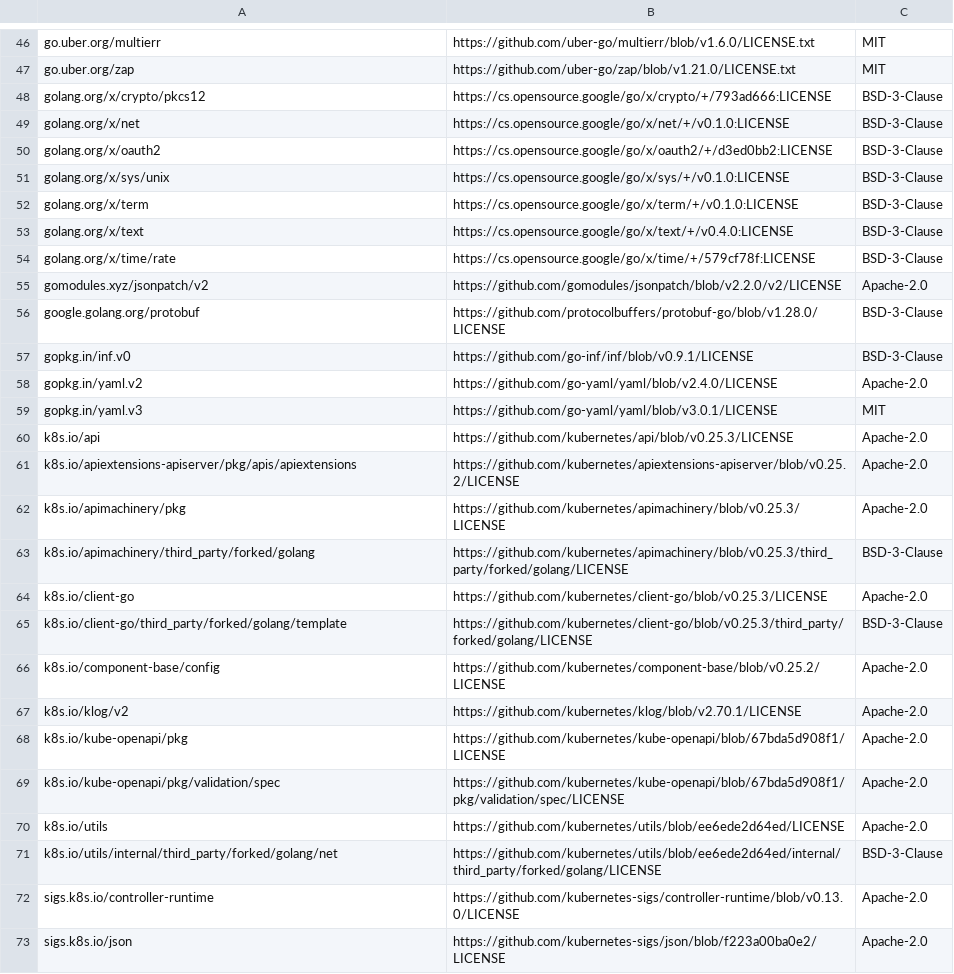
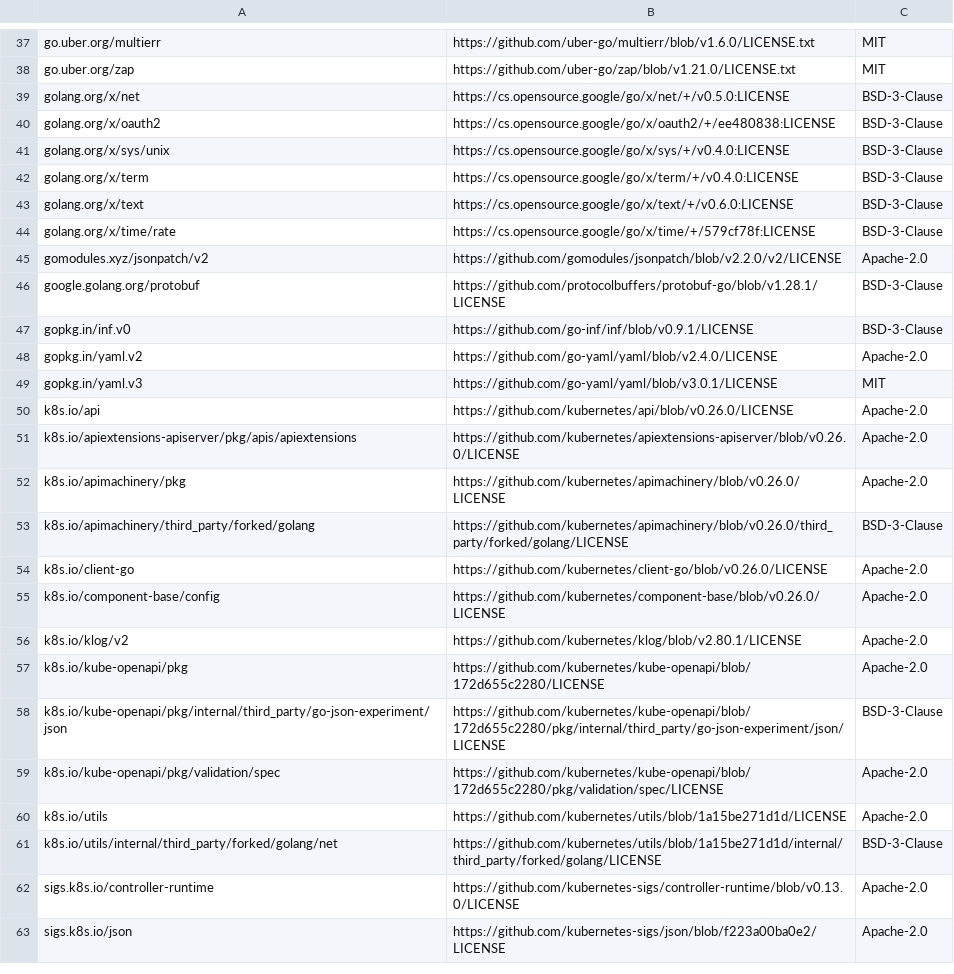
Before and after one commit to apache/solr-operator, a CSV file: dependency_licenses.csv, drawn as a sheet; only a part is shown, gaps mark what is left out; the diff covers the shown part only.

```diff
--- a/dependency_licenses.csv
+++ b/dependency_licenses.csv
@@ -47,11 +38,10 @@ go.uber.org/multierr,https://github.com/uber-go/multierr/blob/v1.6.0/LICENSE.txt
 go.uber.org/zap,https://github.com/uber-go/zap/blob/v1.21.0/LICENSE.txt,MIT
-golang.org/x/crypto/pkcs12,https://cs.opensource.google/go/x/crypto/+/793ad666:LICENSE,BSD-3-Clause
-golang.org/x/net,https://cs.opensource.google/go/x/net/+/v0.1.0:LICENSE,BSD-3-Clause
-golang.org/x/oauth2,https://cs.opensource.google/go/x/oauth2/+/d3ed0bb2:LICENSE,BSD-3-Clause
-golang.org/x/sys/unix,https://cs.opensource.google/go/x/sys/+/v0.1.0:LICENSE,BSD-3-Clause
-golang.org/x/term,https://cs.opensource.google/go/x/term/+/v0.1.0:LICENSE,BSD-3-Clause
-golang.org/x/text,https://cs.opensource.google/go/x/text/+/v0.4.0:LICENSE,BSD-3-Clause
+golang.org/x/net,https://cs.opensource.google/go/x/net/+/v0.5.0:LICENSE,BSD-3-Clause
+golang.org/x/oauth2,https://cs.opensource.google/go/x/oauth2/+/ee480838:LICENSE,BSD-3-Clause
+golang.org/x/sys/unix,https://cs.opensource.google/go/x/sys/+/v0.4.0:LICENSE,BSD-3-Clause
+golang.org/x/term,https://cs.opensource.google/go/x/term/+/v0.4.0:LICENSE,BSD-3-Clause
+golang.org/x/text,https://cs.opensource.google/go/x/text/+/v0.6.0:LICENSE,BSD-3-Clause
 golang.org/x/time/rate,https://cs.opensource.google/go/x/time/+/579cf78f:LICENSE,BSD-3-Clause
 gomodules.xyz/jsonpatch/v2,https://github.com/gomodules/jsonpatch/blob/v2.2.0/v2/LICENSE,Apache-2.0
-google.golang.org/protobuf,https://github.com/protocolbuffers/protobuf-go/blob/v1.28.0/LICENSE,BSD-3-Clause
+google.golang.org/protobuf,https://github.com/protocolbuffers/protobuf-go/blob/v1.28.1/LICENSE,BSD-3-Clause
 gopkg.in/inf.v0,https://github.com/go-inf/inf/blob/v0.9.1/LICENSE,BSD-3-Clause
@@ -59,14 +49,14 @@ gopkg.in/yaml.v2,https://github.com/go-yaml/yaml/blob/v2.4.0/LICENSE,Apache-2.0
 gopkg.in/yaml.v3,https://github.com/go-yaml/yaml/blob/v3.0.1/LICENSE,MIT
-k8s.io/api,https://github.com/kubernetes/api/blob/v0.25.3/LICENSE,Apache-2.0
-k8s.io/apiextensions-apiserver/pkg/apis/apiextensions,https://github.com/kubernetes/apiextensions-apiserver/blob/v0.25.2/LICENSE,Apache-2.0
-k8s.io/apimachinery/pkg,https://github.com/kubernetes/apimachinery/blob/v0.25.3/LICENSE,Apache-2.0
-k8s.io/apimachinery/third_party/forked/golang,https://github.com/kubernetes/apimachinery/blob/v0.25.3/third_party/forked/golang/LICENSE,BSD-3-Clause
-k8s.io/client-go,https://github.com/kubernetes/client-go/blob/v0.25.3/LICENSE,Apache-2.0
-k8s.io/client-go/third_party/forked/golang/template,https://github.com/kubernetes/client-go/blob/v0.25.3/third_party/forked/golang/LICENSE,BSD-3-Clause
-k8s.io/component-base/config,https://github.com/kubernetes/component-base/blob/v0.25.2/LICENSE,Apache-2.0
-k8s.io/klog/v2,https://github.com/kubernetes/klog/blob/v2.70.1/LICENSE,Apache-2.0
-k8s.io/kube-openapi/pkg,https://github.com/kubernetes/kube-openapi/blob/67bda5d908f1/LICENSE,Apache-2.0
-k8s.io/kube-openapi/pkg/validation/spec,https://github.com/kubernetes/kube-openapi/blob/67bda5d908f1/pkg/validation/spec/LICENSE,Apache-2.0
-k8s.io/utils,https://github.com/kubernetes/utils/blob/ee6ede2d64ed/LICENSE,Apache-2.0
-k8s.io/utils/internal/third_party/forked/golang/net,https://github.com/kubernetes/utils/blob/ee6ede2d64ed/internal/third_party/forked/golang/LICENSE,BSD-3-Clause
+k8s.io/api,https://github.com/kubernetes/api/blob/v0.26.0/LICENSE,Apache-2.0
+k8s.io/apiextensions-apiserver/pkg/apis/apiextensions,https://github.com/kubernetes/apiextensions-apiserver/blob/v0.26.0/LICENSE,Apache-2.0
+k8s.io/apimachinery/pkg,https://github.com/kubernetes/apimachinery/blob/v0.26.0/LICENSE,Apache-2.0
+k8s.io/apimachinery/third_party/forked/golang,https://github.com/kubernetes/apimachinery/blob/v0.26.0/third_party/forked/golang/LICENSE,BSD-3-Clause
+k8s.io/client-go,https://github.com/kubernetes/client-go/blob/v0.26.0/LICENSE,Apache-2.0
+k8s.io/component-base/config,https://github.com/kubernetes/component-base/blob/v0.26.0/LICENSE,Apache-2.0
+k8s.io/klog/v2,https://github.com/kubernetes/klog/blob/v2.80.1/LICENSE,Apache-2.0
+k8s.io/kube-openapi/pkg,https://github.com/kubernetes/kube-openapi/blob/172d655c2280/LICENSE,Apache-2.0
+k8s.io/kube-openapi/pkg/internal/third_party/go-json-experiment/json,https://github.com/kubernetes/kube-openapi/blob/172d655c2280/pkg/internal/third_party/go-json-experiment/json/LICENSE,BSD-3-Clause
+k8s.io/kube-openapi/pkg/validation/spec,https://github.com/kubernetes/kube-openapi/blob/172d655c2280/pkg/validation/spec/LICENSE,Apache-2.0
+k8s.io/utils,https://github.com/kubernetes/utils/blob/1a15be271d1d/LICENSE,Apache-2.0
+k8s.io/utils/internal/third_party/forked/golang/net,https://github.com/kubernetes/utils/blob/1a15be271d1d/internal/third_party/forked/golang/LICENSE,BSD-3-Clause
 sigs.k8s.io/controller-runtime,https://github.com/kubernetes-sigs/controller-runtime/blob/v0.13.0/LICENSE,Apache-2.0
```
Also changed, not shown: 9 removed rows and 9 edited cells elsewhere in this file, 3 other files.
